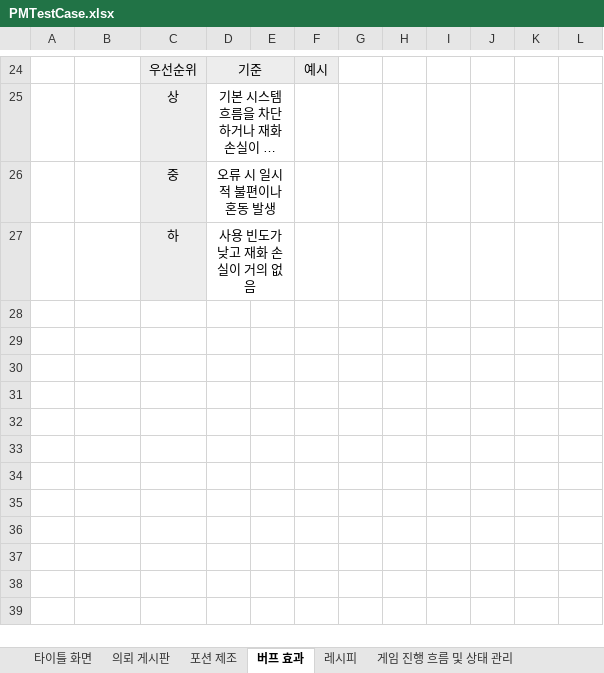
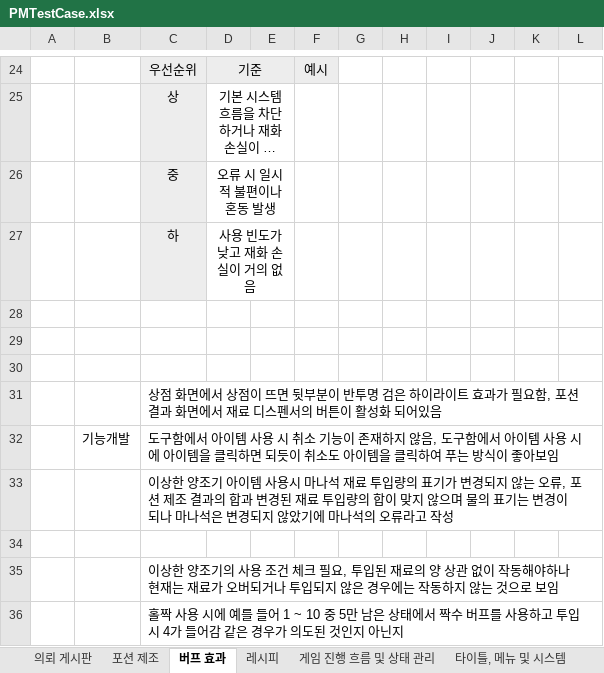
Before and after one commit to gws1017/BlackPotion, an Excel workbook: document/QA/PMTestCase.xlsx, sheet 버프 효과, drawn as a sheet; only a part is shown, gaps mark what is left out; long unchanged cells end in …; values as stored, in another font and other column widths than the file's, no borders; the diff names each change by its address in the sheet, - before the commit and + after, or states it on an @@ line.

```diff
--- a/document/QA/PMTestCase.xlsx (sheet 버프 효과)
+++ b/document/QA/PMTestCase.xlsx (sheet 버프 효과)
-sheet tab: 타이틀 화면
+sheet tab: 타이틀, 메뉴 및 시스템
@@ sheet tab order changed: 의뢰 게시판 | 포션 제조 | 버프 효과 | 레시피 | 게임 진행 흐름 및 상태 관리 | 타이틀, 메뉴 및 시스템 @@
+row 28: (empty)
+row 29: (empty)
+row 30: (empty)
+row 31:  |  | 상점 화면에서 상점이 뜨면 뒷부분이 반투명 검은 하이라이트 효과가 필요함, 포션 결과 화면에서 재료 디스펜서의 버튼이 활성화 되어있음
+row 32:  | 기능개발 | 도구함에서 아이템 사용 시 취소 기능이 존재하지 않음, 도구함에서 아이템 사용 시에 아이템을 클릭하면 되듯이 취소도 아이템을 클릭하여 푸는 방식이 좋아보임
+row 33:  |  | 이상한 양조기 아이템 사용시 마나석 재료 투입량의 표기가 변경되지 않는 오류, 포션 제조 결과의 합과 변경된 재료 투입량의 합이 맞지 않으며 물의 표기는 변경이 되나 마나석은 변경되지 않았기에 마나석의 오류라고 작성
+row 34: (empty)
+row 35:  |  | 이상한 양조기의 사용 조건 체크 필요, 투입된 재료의 양 상관 없이 작동해야하나 현재는 재료가 오버되거나 투입되지 않은 경우에는 작동하지 않는 것으로 보임
+row 36:  |  | 홀짝 사용 시에 예를 들어 1 ~ 10 중 5만 남은 상태에서 짝수 버프를 사용하고 투입 시 4가 들어감 같은 경우가 의도된 것인지 아닌지
```
Also changed, not shown: sheet 타이틀, 메뉴 및 시스템, sheet 포션 제조, sheet 의뢰 게시판, sheet 레시피, sheet 게임 진행 흐름 및 상태 관리.
